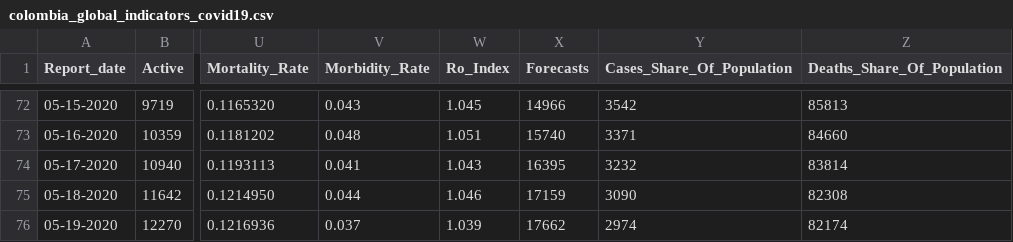
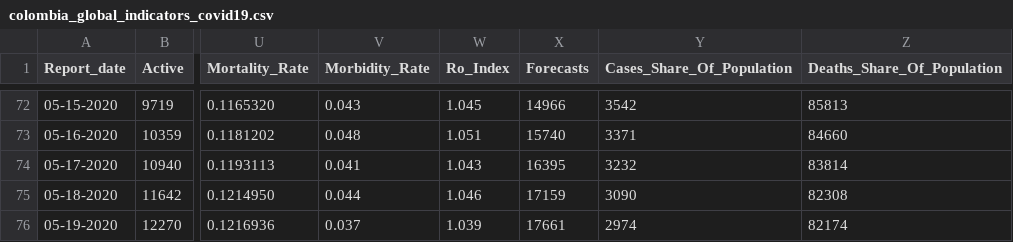
Before and after one commit to CovidDataProject/DataCovid19Colombia, a CSV file: covid_19_data_colombia/covid_19_indicators_report/colombia_global_indicators_covid19.csv, drawn as a sheet; only a part is shown, gaps mark what is left out; the diff names each change by its address in the sheet, - before the commit and + after, or states it on an @@ line.

```diff
--- a/covid_19_data_colombia/covid_19_indicators_report/colombia_global_indicators_covid19.csv
+++ b/covid_19_data_colombia/covid_19_indicators_report/colombia_global_indicators_covid19.csv
-X76 (Forecasts): 17662
+X76 (Forecasts): 17661
```
Also changed, not shown: covid_19_data_colombia/covid_19_indicators_report/barranquilla_global_indicators_covid19.csv, covid_19_data_colombia/covid_19_indicators_report/bogota_global_indicators_covid19.csv.
